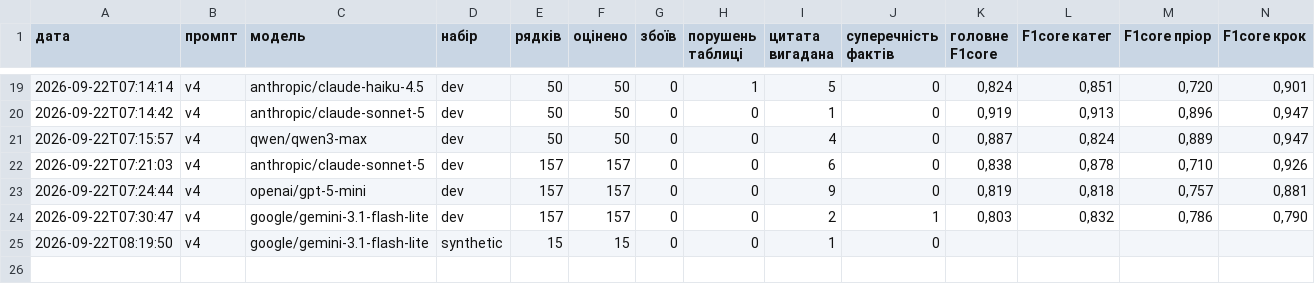
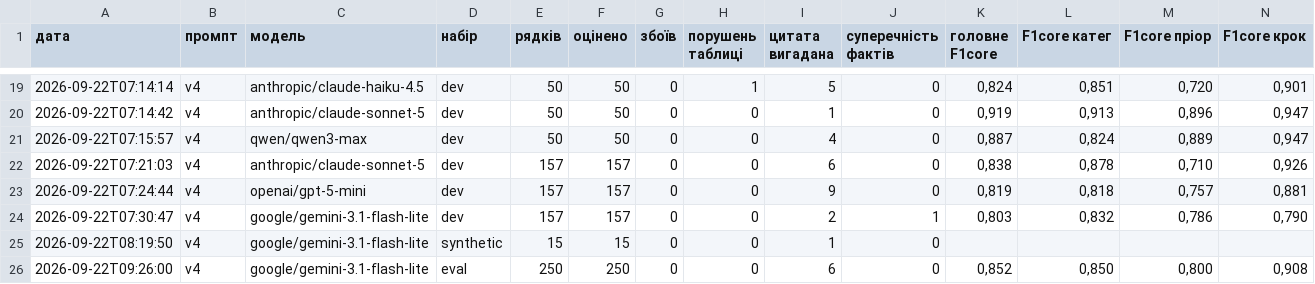
Before and after one commit to Lystopad6763/support-triage-assistant, a CSV file: data/runs/eval_results.csv, drawn as a sheet; only a part is shown, gaps mark what is left out; rows hold the shown columns only; the diff names each change by its address in the sheet, - before the commit and + after, or states it on an @@ line.

```diff
--- a/data/runs/eval_results.csv
+++ b/data/runs/eval_results.csv
+row 26: 2026-09-22T09:26:00 | v4 | google/gemini-3.1-flash-lite | eval | 250 | 250 | 0 | 0 | 6 | 0 | 0,852 | 0,850 | 0,800 | 0,908
```
Also changed, not shown: 6 other files.
